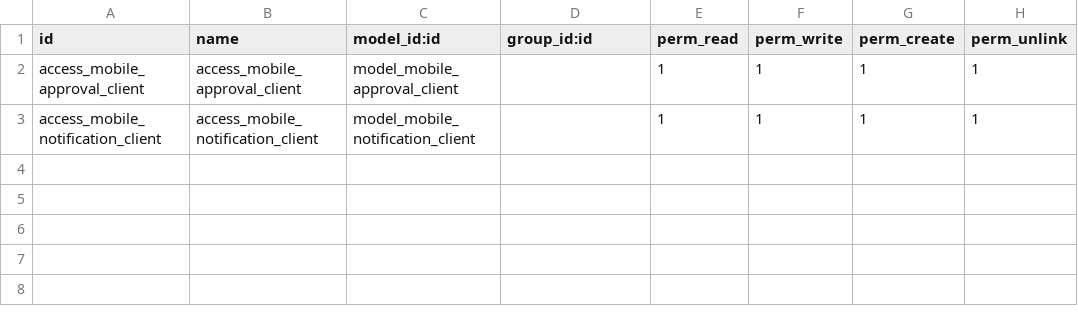
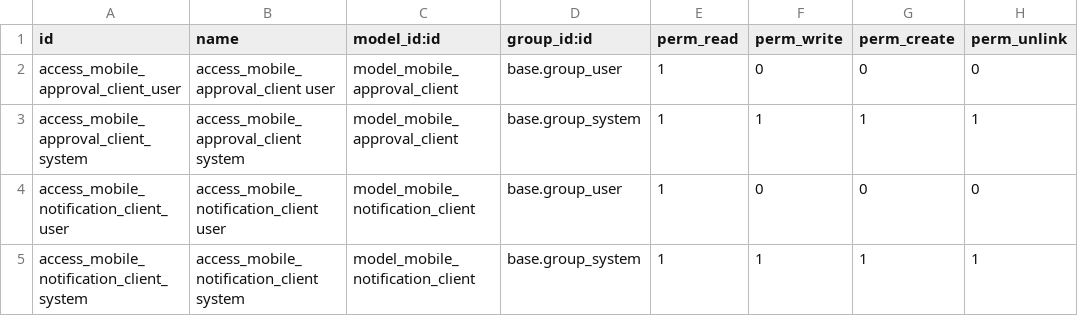
Before and after one commit to agusramdan/odoo_approval, a CSV file: amr_approval_mobile_client/security/ir.model.access.csv, drawn as a sheet.

Commit message:
amr_approval_mobile_client 13.0.1.0.0

```diff
--- a/amr_approval_mobile_client/security/ir.model.access.csv
+++ b/amr_approval_mobile_client/security/ir.model.access.csv
@@ -1,3 +1,5 @@
 id,name,model_id:id,group_id:id,perm_read,perm_write,perm_create,perm_unlink
-access_mobile_approval_client,access_mobile_approval_client,model_mobile_approval_client,,1,1,1,1
-access_mobile_notification_client,access_mobile_notification_client,model_mobile_notification_client,,1,1,1,1
+access_mobile_approval_client_user,access_mobile_approval_client user,model_mobile_approval_client,base.group_user,1,0,0,0
+access_mobile_approval_client_system,access_mobile_approval_client system,model_mobile_approval_client,base.group_system,1,1,1,1
+access_mobile_notification_client_user,access_mobile_notification_client user,model_mobile_notification_client,base.group_user,1,0,0,0
+access_mobile_notification_client_system,access_mobile_notification_client system,model_mobile_notification_client,base.group_system,1,1,1,1
```
Also changed, not shown: 8 other files.
